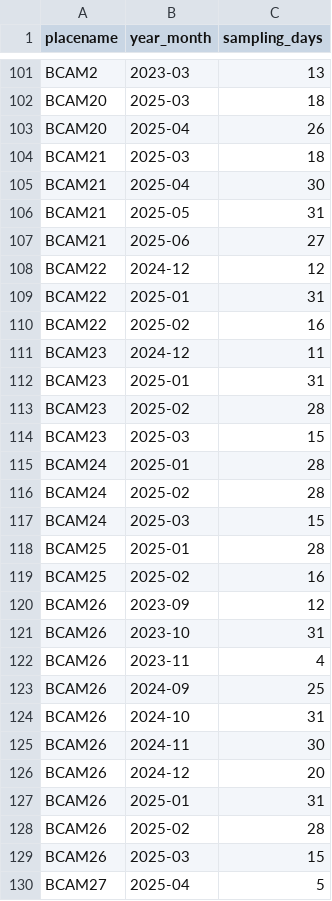
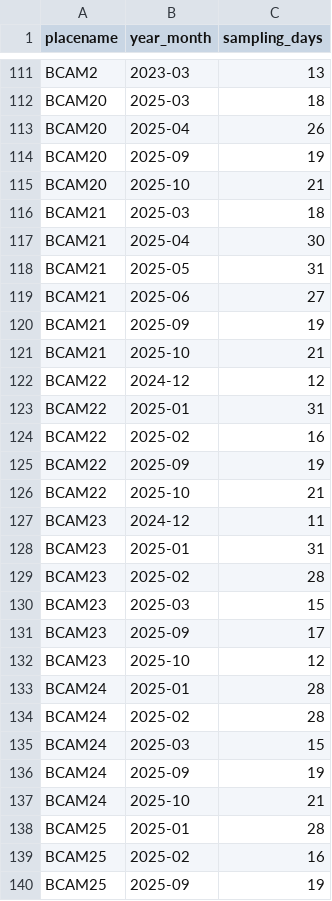
Before and after one commit to fgerraty/PORE_Beach_Cameras, a CSV file: data/processed/monthly_sampling_effort.csv, drawn as a sheet; only a part is shown, gaps mark what is left out; the shorter side is filled out with more unchanged rows; the diff covers the shown part only.

```diff
--- a/data/processed/monthly_sampling_effort.csv
+++ b/data/processed/monthly_sampling_effort.csv
@@ -103,2 +113,4 @@ BCAM20,2025-03,18
 BCAM20,2025-04,26
+BCAM20,2025-09,19
+BCAM20,2025-10,21
 BCAM21,2025-03,18
@@ -107,2 +119,4 @@ BCAM21,2025-05,31
 BCAM21,2025-06,27
+BCAM21,2025-09,19
+BCAM21,2025-10,21
 BCAM22,2024-12,12
@@ -110,2 +124,4 @@ BCAM22,2025-01,31
 BCAM22,2025-02,16
+BCAM22,2025-09,19
+BCAM22,2025-10,21
 BCAM23,2024-12,11
@@ -114,2 +130,4 @@ BCAM23,2025-02,28
 BCAM23,2025-03,15
+BCAM23,2025-09,17
+BCAM23,2025-10,12
 BCAM24,2025-01,28
@@ -117,3 +135,6 @@ BCAM24,2025-02,28
 BCAM24,2025-03,15
+BCAM24,2025-09,19
+BCAM24,2025-10,21
 BCAM25,2025-01,28
 BCAM25,2025-02,16
+BCAM25,2025-09,19
```
Also changed, not shown: 23 added rows elsewhere in this file, data/processed/deployments.csv, data/processed/summarized_detection_count_monthly_wide.csv, 15 other files.
